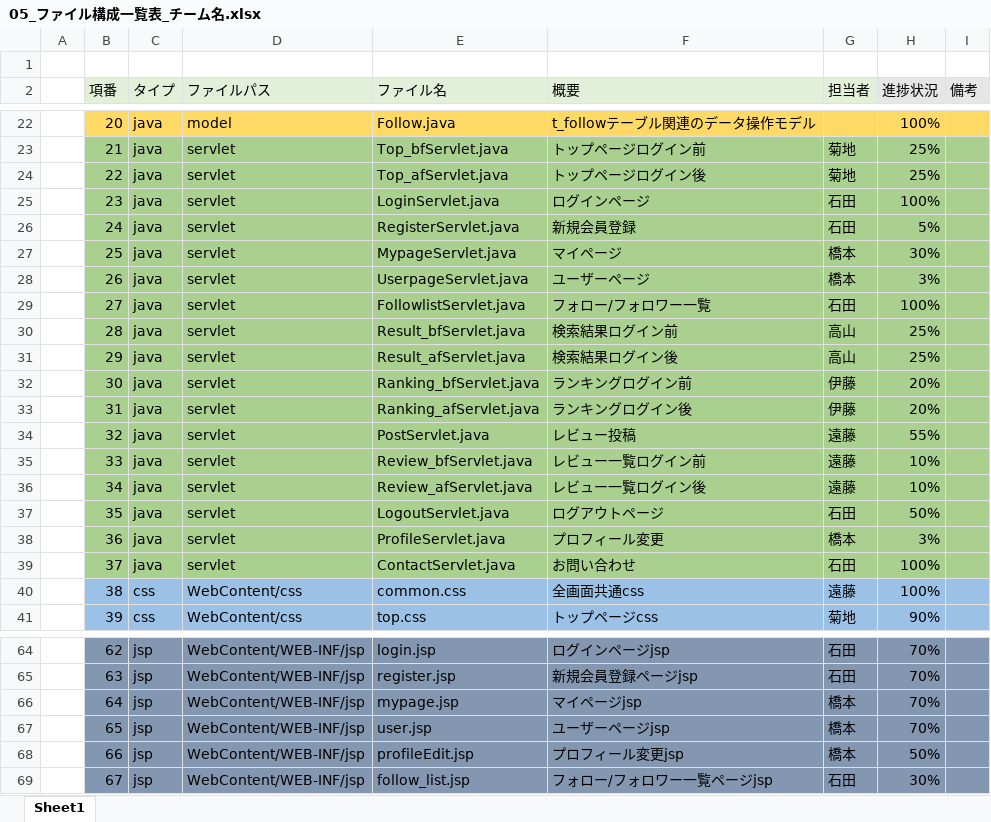
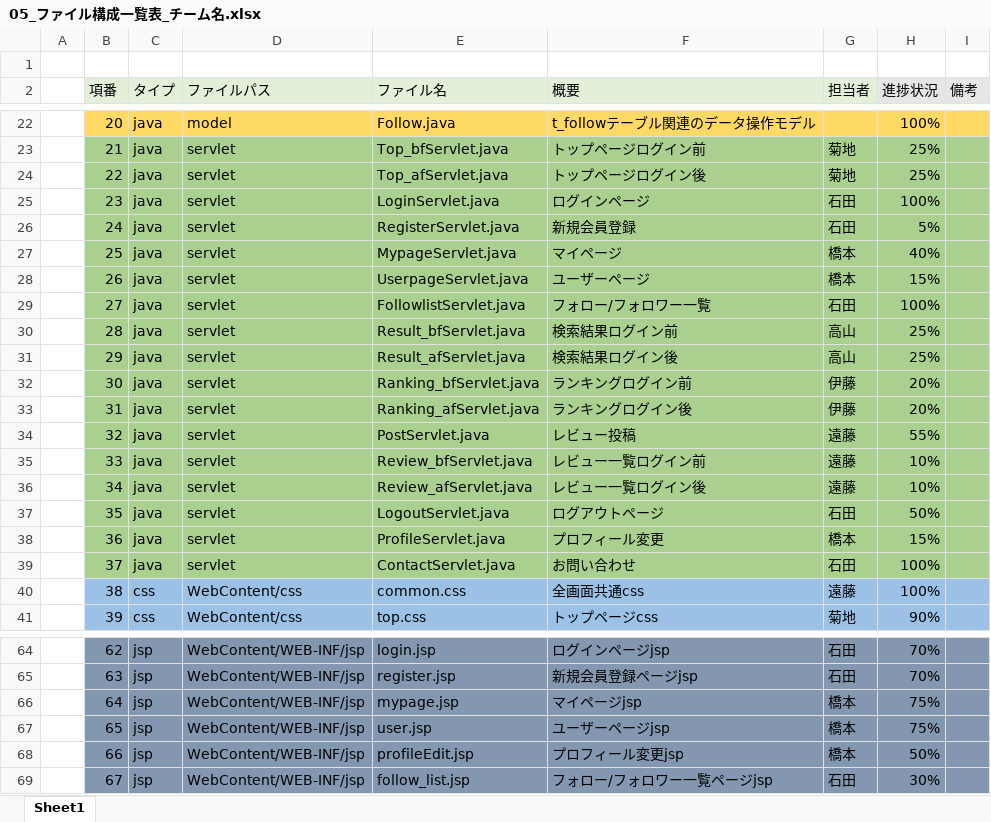
Before and after one commit to dojo2022/B-3, an Excel workbook: doc/05_ファイル構成一覧表_チーム名.xlsx, sheet Sheet1, drawn as a sheet; only a part is shown, gaps mark what is left out; values as stored, in another font and other column widths than the file's, no borders; the diff names each change by its address in the sheet, - before the commit and + after, or states it on an @@ line.

```diff
--- a/doc/05_ファイル構成一覧表_チーム名.xlsx (sheet Sheet1)
+++ b/doc/05_ファイル構成一覧表_チーム名.xlsx (sheet Sheet1)
-H27 (進捗状況): 30%
+H27 (進捗状況): 40%
-H28 (進捗状況): 3%
+H28 (進捗状況): 15%
-H38 (進捗状況): 3%
+H38 (進捗状況): 15%
-H66:H67 (進捗状況): 70%
+H66:H67 (進捗状況): 75%
```
Also changed, not shown: 3 other files.
